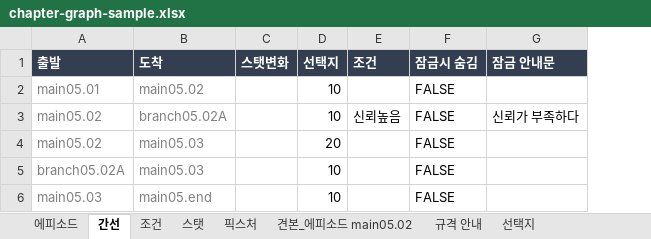
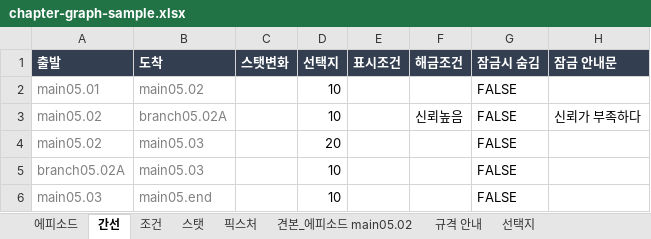
Before and after one commit to 123456789qwaszx/VNStoryEditor_avalonia, an Excel workbook: docs/chapter-graph-sample.xlsx, sheet 간선, drawn as a sheet; values as stored, in another font and other column widths than the file's, no borders; addresses are those after the commit; the diff names each change by its address in the sheet, - before the commit and + after, or states it on an @@ line.

```diff
--- a/docs/chapter-graph-sample.xlsx (sheet 간선)
+++ b/docs/chapter-graph-sample.xlsx (sheet 간선)
+column E (표시조건), empty
-F1: 조건
+F1: 해금조건
```
Also changed, not shown: sheet 에피소드, 22 other files.
